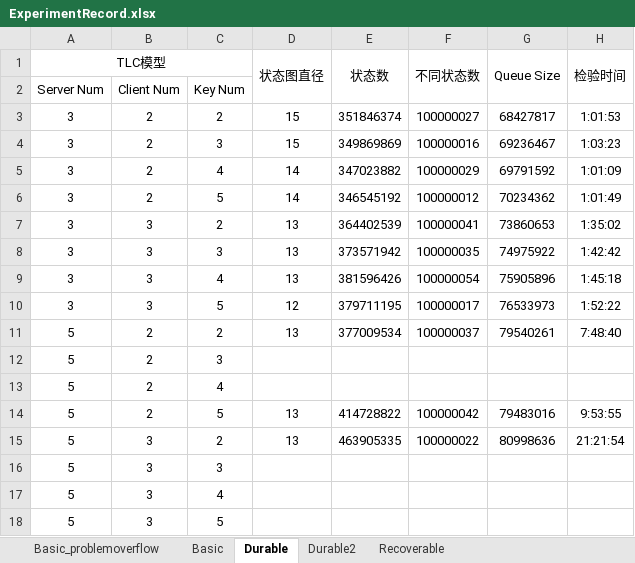
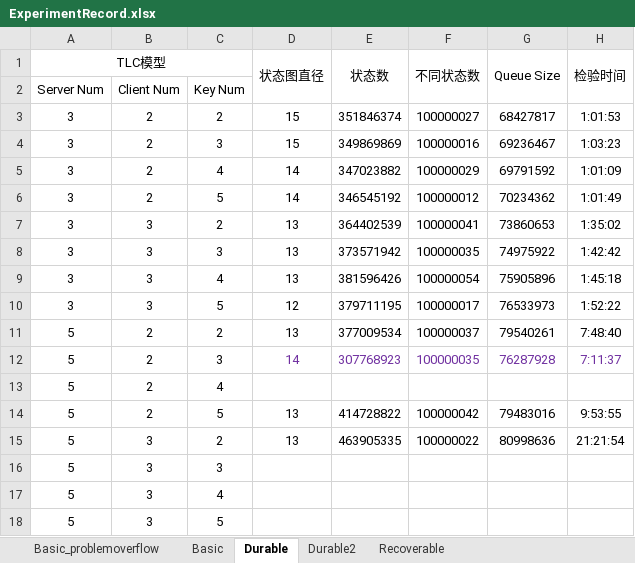
Before and after one commit to DDDDDh/mongodb-tunable-consistency-tla, an Excel workbook: ExperimentRecord.xlsx, sheet Durable, drawn as a sheet; values as stored, in another font and other column widths than the file's, no borders; the diff names each change by its address in the sheet, - before the commit and + after, or states it on an @@ line.

```diff
--- a/ExperimentRecord.xlsx (sheet Durable)
+++ b/ExperimentRecord.xlsx (sheet Durable)
-D12 (状态图直径): (empty)
+D12 (状态图直径): 14
-E12 (状态数): (empty)
+E12 (状态数): 307768923
-F12 (不同状态数): (empty)
+F12 (不同状态数): 100000035
-G12 (Queue Size): (empty)
+G12 (Queue Size): 76287928
-H12 (检验时间): (empty)
+H12 (检验时间): 7:11:37
```
Also changed, not shown: sheet Recoverable, 3 other files.
